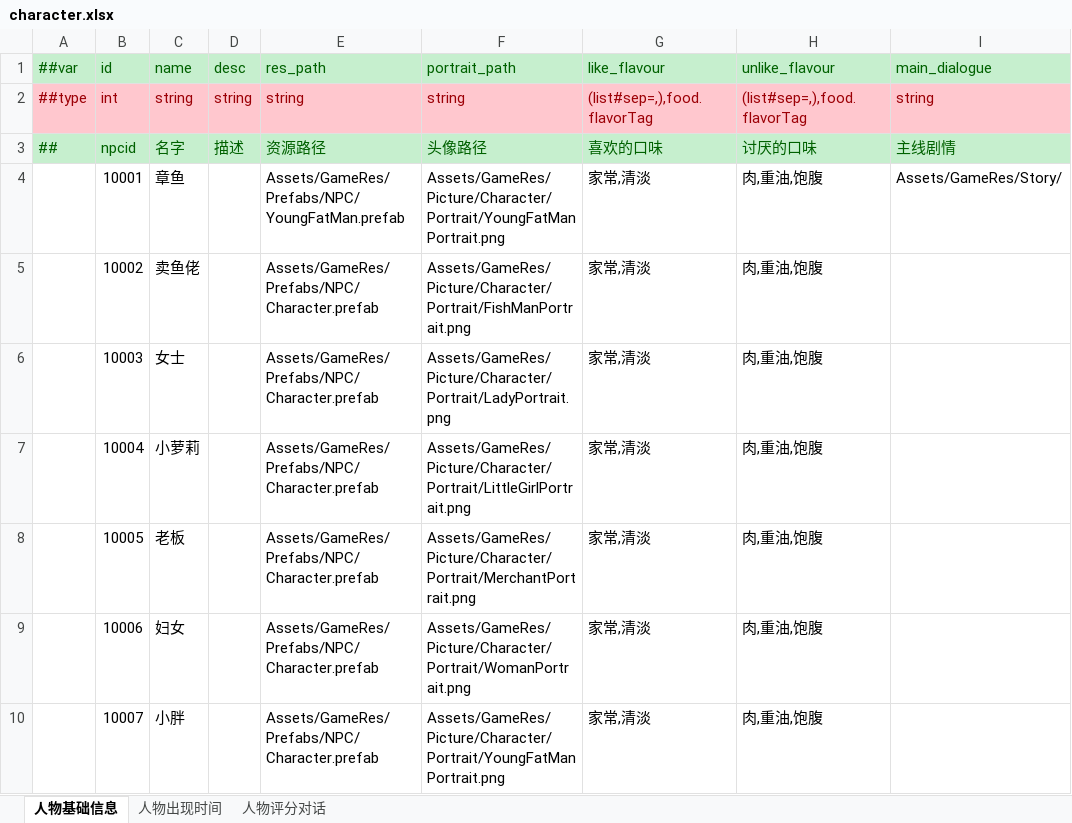
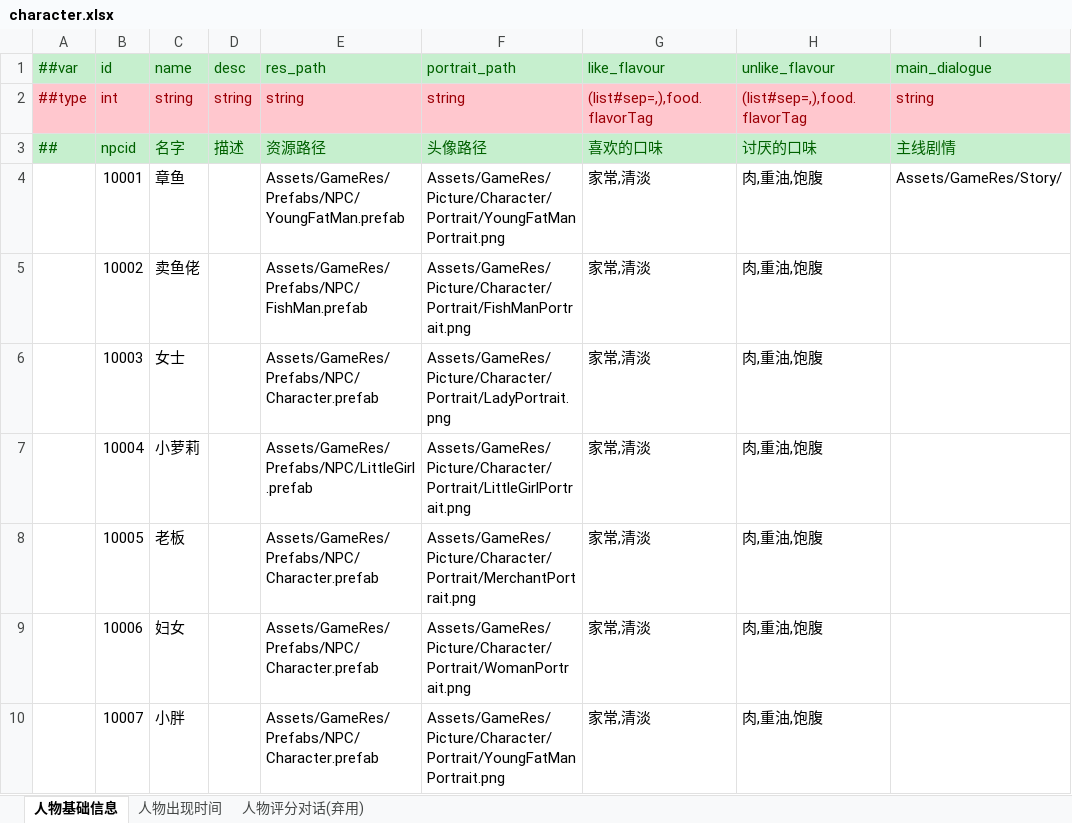
Before and after one commit to zhangyile1991911/ProjectX, an Excel workbook: DataConfig/Datas/character.xlsx, sheet 人物基础信息, drawn as a sheet; only a part is shown; values as stored, in another font and other column widths than the file's, no borders; the diff names each change by its address in the sheet, - before the commit and + after, or states it on an @@ line.

```diff
--- a/DataConfig/Datas/character.xlsx (sheet 人物基础信息)
+++ b/DataConfig/Datas/character.xlsx (sheet 人物基础信息)
-sheet tab: 人物评分对话
+sheet tab: 人物评分对话(弃用)
-E5 (res_path): Assets/GameRes/Prefabs/NPC/Character.prefab
+E5 (res_path): Assets/GameRes/Prefabs/NPC/FishMan.prefab
-E7 (res_path): Assets/GameRes/Prefabs/NPC/Character.prefab
+E7 (res_path): Assets/GameRes/Prefabs/NPC/LittleGirl.prefab
```
Also changed, not shown: sheet 人物出现时间, DataConfig/Datas/__enums__.xlsx, DataConfig/Datas/bubble.xlsx, 42 other files.
